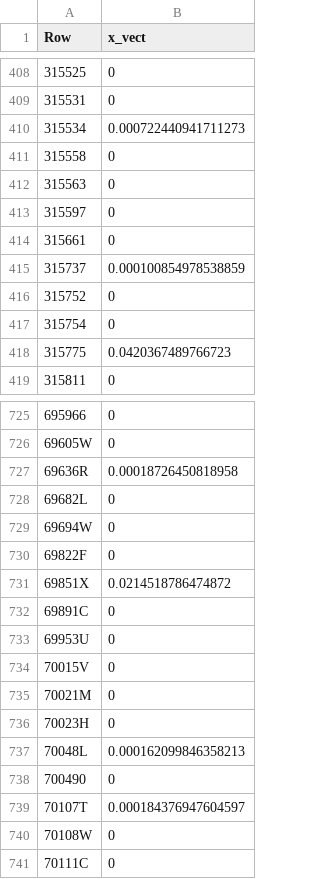
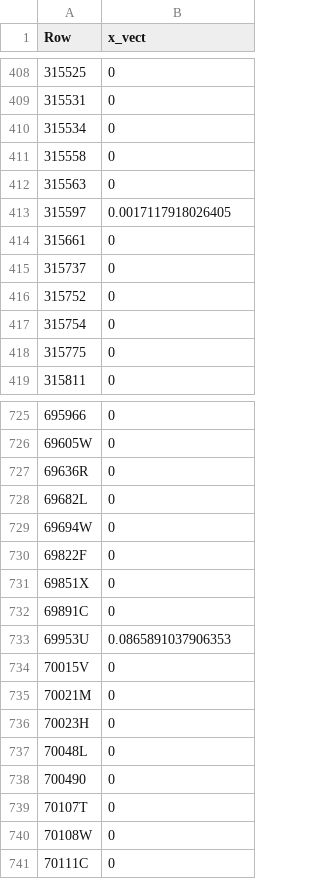
Before and after one commit to Antoniodigiovanni/FAT-Cases-in-Finance, a CSV file: Max_Sharpe/weights_2017.csv, drawn as a sheet; only a part is shown, gaps mark what is left out; the diff covers the shown part only.

```diff
--- a/Max_Sharpe/weights_2017.csv
+++ b/Max_Sharpe/weights_2017.csv
@@ -409,11 +409,11 @@ Row,x_vect
 "315531",0
-"315534",0.000722440941711273
+"315534",0
 "315558",0
 "315563",0
-"315597",0
+"315597",0.0017117918026405
 "315661",0
-"315737",0.000100854978538859
+"315737",0
 "315752",0
 "315754",0
-"315775",0.0420367489766723
+"315775",0
 "315811",0
@@ -726,3 +726,3 @@ Row,x_vect
 "69605W",0
-"69636R",0.00018726450818958
+"69636R",0
 "69682L",0
@@ -730,5 +730,5 @@ Row,x_vect
 "69822F",0
-"69851X",0.0214518786474872
+"69851X",0
 "69891C",0
-"69953U",0
+"69953U",0.0865891037906353
 "70015V",0
@@ -736,5 +736,5 @@ Row,x_vect
 "70023H",0
-"70048L",0.000162099846358213
+"70048L",0
 "700490",0
-"70107T",0.000184376947604597
+"70107T",0
 "70108W",0
```
Also changed, not shown: 97 edited cells elsewhere in this file, Max_Sharpe/weights_2018.csv, 1 other file.
